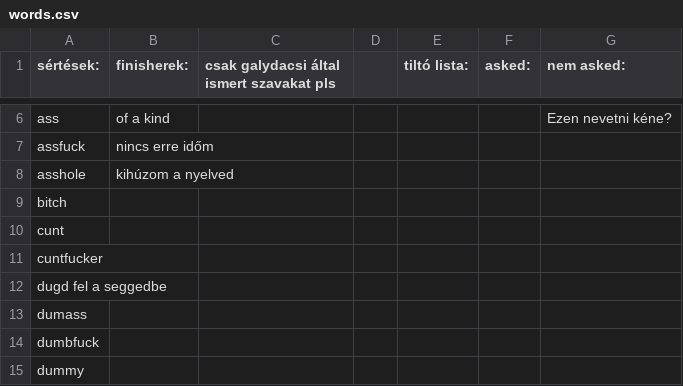
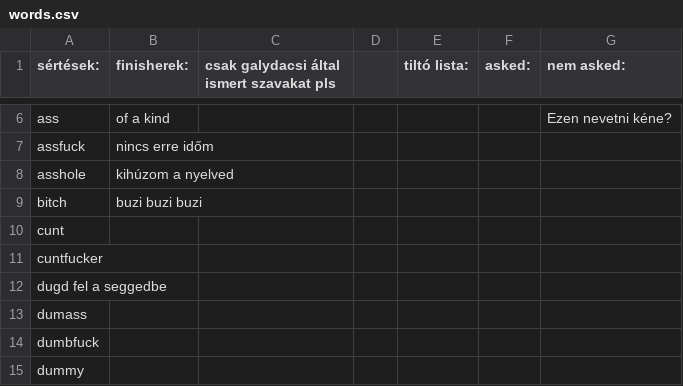
Before and after one commit to GlizzyHacker/Tom-clancy, a CSV file: words.csv, drawn as a sheet; only a part is shown, gaps mark what is left out.

Commit message:
extra finisher

```diff
--- a/words.csv
+++ b/words.csv
@@ -8,3 +8,3 @@ assfuck,nincs erre időm,,,,,
 asshole,kihúzom a nyelved,,,,,
-bitch,,,,,,
+bitch,buzi buzi buzi,,,,,
 cunt,,,,,,
```
